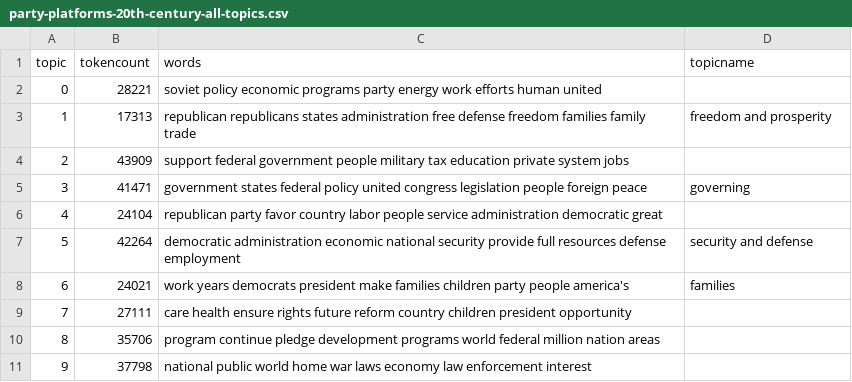
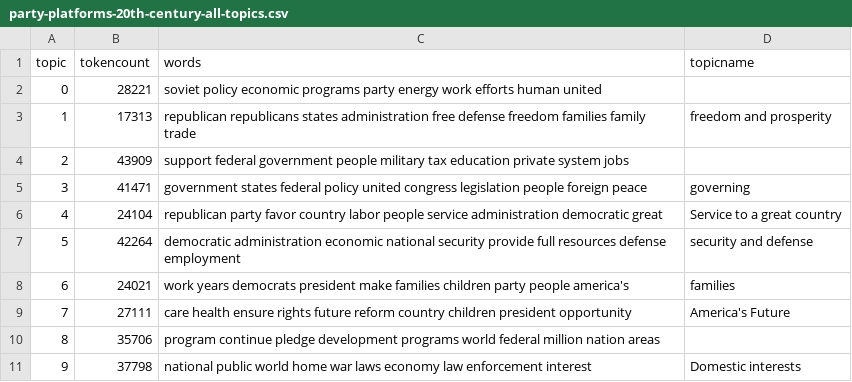
Before and after one commit to Dewi2266/American-Workers-Rights-History, a CSV file: _data/topics/party-platforms-20th-century-all-topics.csv, drawn as a sheet.

Commit message:
Update party-platforms-20th-century-all-topics.csv

```diff
--- a/_data/topics/party-platforms-20th-century-all-topics.csv
+++ b/_data/topics/party-platforms-20th-century-all-topics.csv
@@ -5,7 +5,7 @@ topic,tokencount,words,topicname
 3,41471,"government states federal policy united congress legislation people foreign peace",governing
-4,24104,"republican party favor country labor people service administration democratic great",
+4,24104,"republican party favor country labor people service administration democratic great",Service to a great country
 5,42264,"democratic administration economic national security provide full resources defense employment",security and defense
 6,24021,"work years democrats president make families children party people america's",families
-7,27111,"care health ensure rights future reform country children president opportunity",
+7,27111,"care health ensure rights future reform country children president opportunity",America's Future
 8,35706,"program continue pledge development programs world federal million nation areas",
-9,37798,"national public world home war laws economy law enforcement interest",
+9,37798,"national public world home war laws economy law enforcement interest", Domestic interests
```
